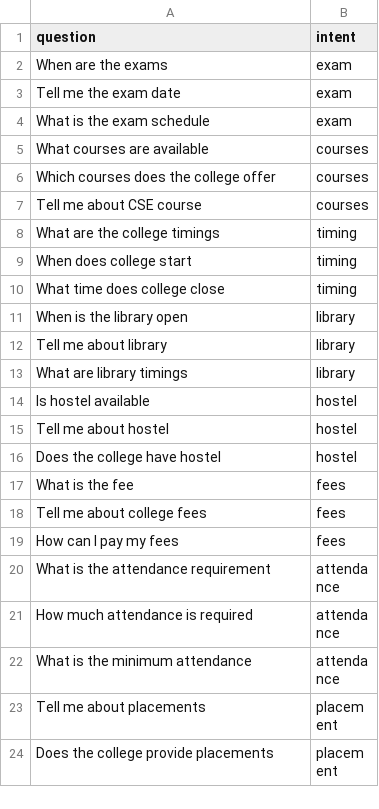
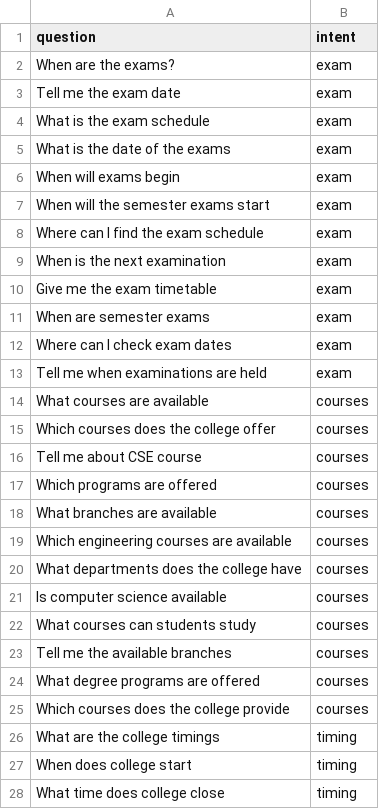
Before and after one commit to Nikhita125/student-query-ai-chatbot, a CSV file: dataset/intents.csv, drawn as a sheet; only a part is shown; the shorter side is filled out with more unchanged rows; the diff covers the shown part only.

```diff
--- a/dataset/intents.csv
+++ b/dataset/intents.csv
@@ -1,5 +1,14 @@
 question,intent
-When are the exams,exam
+When are the exams?,exam
 Tell me the exam date,exam
 What is the exam schedule,exam
+What is the date of the exams,exam
+When will exams begin,exam
+When will the semester exams start,exam
+Where can I find the exam schedule,exam
+When is the next examination,exam
+Give me the exam timetable,exam
+When are semester exams,exam
+Where can I check exam dates,exam
+Tell me when examinations are held,exam
 What courses are available,courses
@@ -7,2 +16,11 @@ Which courses does the college offer,courses
 Tell me about CSE course,courses
+Which programs are offered,courses
+What branches are available,courses
+Which engineering courses are available,courses
+What departments does the college have,courses
+Is computer science available,courses
+What courses can students study,courses
+Tell me the available branches,courses
+What degree programs are offered,courses
+Which courses does the college provide,courses
 What are the college timings,timing
```
Also changed, not shown: 54 added rows elsewhere in this file, 1 other file.
